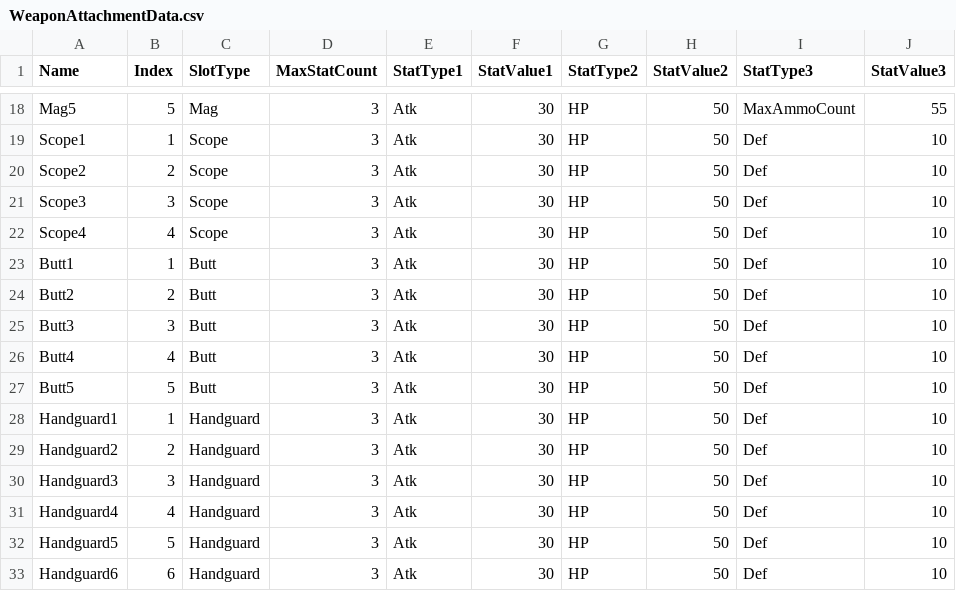
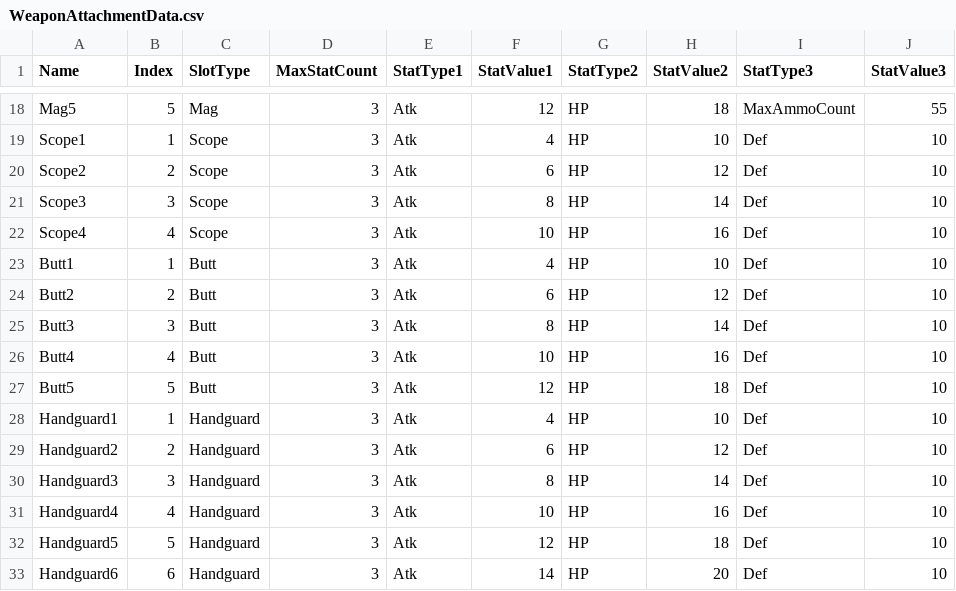
Before and after one commit to NbcampUnreal/3rd_4th-Team19-CH3-Project, a CSV file: TPSTeamProject/Content/Data/CSV/WeaponAttachmentData.csv, drawn as a sheet; only a part is shown, gaps mark what is left out; the diff covers the shown part only; the diff names each change by its address in the sheet, - before the commit and + after, or states it on an @@ line.

```diff
--- a/TPSTeamProject/Content/Data/CSV/WeaponAttachmentData.csv
+++ b/TPSTeamProject/Content/Data/CSV/WeaponAttachmentData.csv
-F18 (StatValue1): 30
+F18 (StatValue1): 12
-H18 (StatValue2): 50
+H18 (StatValue2): 18
-F19 (StatValue1): 30
+F19 (StatValue1): 4
-H19 (StatValue2): 50
+H19 (StatValue2): 10
-F20 (StatValue1): 30
+F20 (StatValue1): 6
-H20 (StatValue2): 50
+H20 (StatValue2): 12
-F21 (StatValue1): 30
+F21 (StatValue1): 8
-H21 (StatValue2): 50
+H21 (StatValue2): 14
-F22 (StatValue1): 30
+F22 (StatValue1): 10
-H22 (StatValue2): 50
+H22 (StatValue2): 16
-F23 (StatValue1): 30
+F23 (StatValue1): 4
-H23 (StatValue2): 50
+H23 (StatValue2): 10
-F24 (StatValue1): 30
+F24 (StatValue1): 6
-H24 (StatValue2): 50
+H24 (StatValue2): 12
-F25 (StatValue1): 30
+F25 (StatValue1): 8
-H25 (StatValue2): 50
+H25 (StatValue2): 14
-F26 (StatValue1): 30
+F26 (StatValue1): 10
-H26 (StatValue2): 50
+H26 (StatValue2): 16
-F27 (StatValue1): 30
+F27 (StatValue1): 12
-H27 (StatValue2): 50
+H27 (StatValue2): 18
-F28 (StatValue1): 30
+F28 (StatValue1): 4
-H28 (StatValue2): 50
+H28 (StatValue2): 10
-F29 (StatValue1): 30
+F29 (StatValue1): 6
-H29 (StatValue2): 50
+H29 (StatValue2): 12
-F30 (StatValue1): 30
+F30 (StatValue1): 8
-H30 (StatValue2): 50
+H30 (StatValue2): 14
-F31 (StatValue1): 30
+F31 (StatValue1): 10
-H31 (StatValue2): 50
+H31 (StatValue2): 16
-F32 (StatValue1): 30
+F32 (StatValue1): 12
-H32 (StatValue2): 50
+H32 (StatValue2): 18
-F33 (StatValue1): 30
+F33 (StatValue1): 14
-H33 (StatValue2): 50
+H33 (StatValue2): 20
```
Also changed, not shown: 66 edited cells elsewhere in this file, 3 other files.
